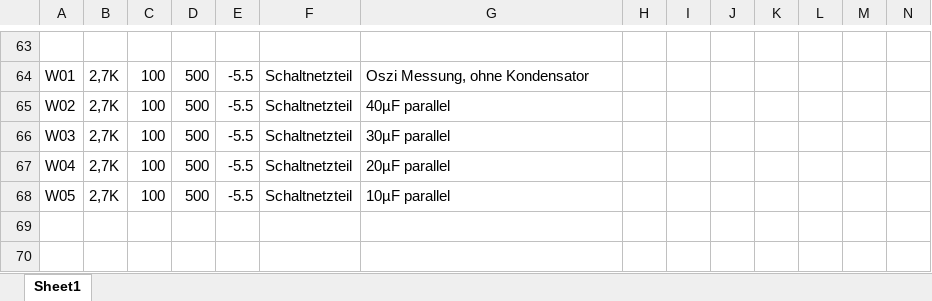
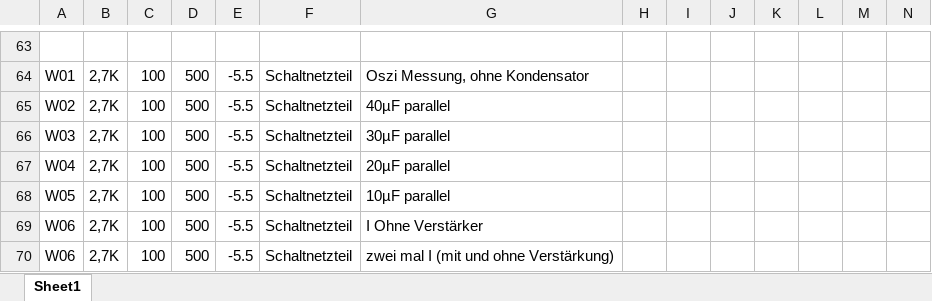
Before and after one commit to Strice91/BA-Programm, an Excel workbook: Matlab/Messreihen.xlsx, sheet Sheet1, drawn as a sheet; only a part is shown, gaps mark what is left out; values as stored, in another font and other column widths than the file's, no borders; rows hold the shown columns only; the diff names each change by its address in the sheet, - before the commit and + after, or states it on an @@ line.

Commit message:
Messreihen.xlsx aktualisiert

```diff
--- a/Matlab/Messreihen.xlsx (sheet Sheet1)
+++ b/Matlab/Messreihen.xlsx (sheet Sheet1)
+row 69: W06 | 2,7K | 100 | 500 | -5.5 | Schaltnetzteil | I Ohne Verstärker
+row 70: W06 | 2,7K | 100 | 500 | -5.5 | Schaltnetzteil | zwei mal I (mit und ohne Verstärkung)
```
Also changed, not shown: 1 other file.
